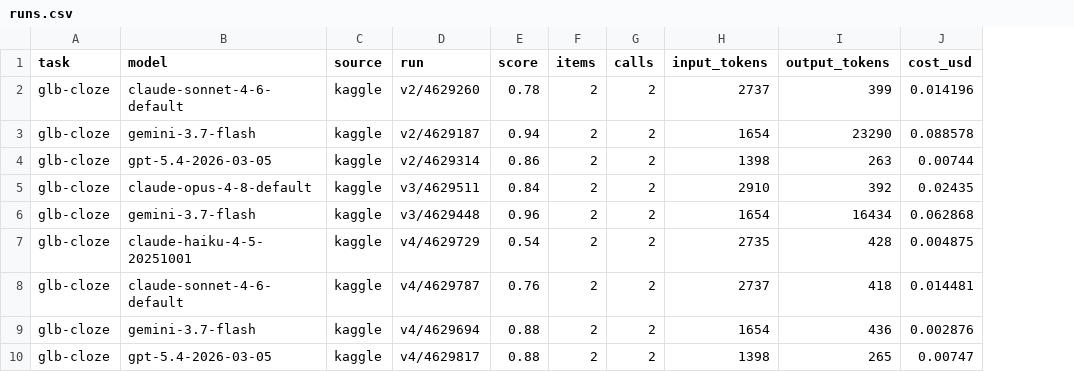
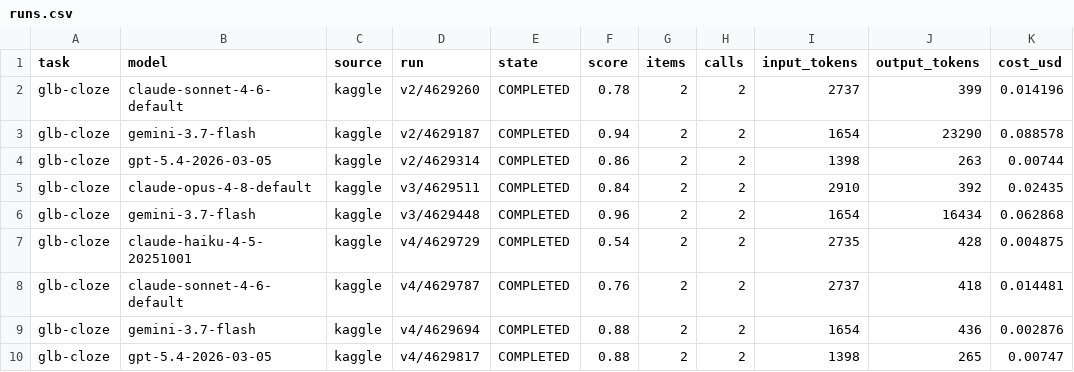
Before and after one commit to georgekobaidze/georgian-language-benchmarks, a CSV file: analysis/runs.csv, drawn as a sheet; only a part is shown; the diff names each change by its address in the sheet, - before the commit and + after, or states it on an @@ line.

```diff
--- a/analysis/runs.csv
+++ b/analysis/runs.csv
+column E (state), rows 2-10: all COMPLETED
```
Also changed, not shown: 4 other files.
